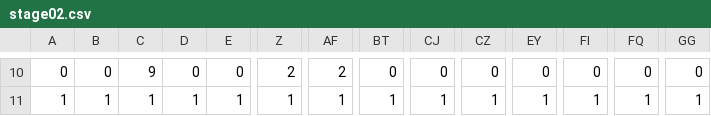
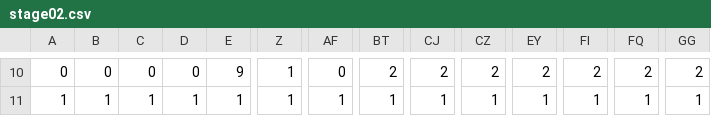
Before and after one commit to kyln2468ng/LTA, a CSV file: data/map/stage02.csv, drawn as a sheet; only a part is shown, gaps mark what is left out; the diff covers the shown part only; the diff names each change by its address in the sheet, - before the commit and + after, or states it on an @@ line.

```diff
--- a/data/map/stage02.csv
+++ b/data/map/stage02.csv
-C10: 9
+C10: 0
-E10: 0
+E10: 9
-Z10: 2
+Z10: 1
-AF10: 2
+AF10: 0
-BT10: 0
+BT10: 2
-CJ10: 0
+CJ10: 2
-CZ10: 0
+CZ10: 2
-EY10: 0
+EY10: 2
-FI10: 0
+FI10: 2
-FQ10: 0
+FQ10: 2
-GG10: 0
+GG10: 2
```
Also changed, not shown: 30 edited cells elsewhere in this file, 4 other files.
